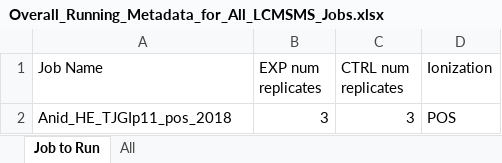
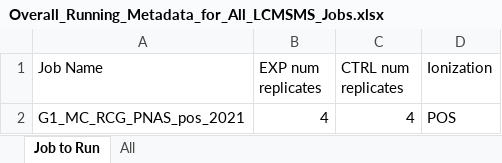
Before and after one commit to O-Malley-Lab/LCMSMS_data_analysis_workflow, an Excel workbook: input/Overall_Running_Metadata_for_All_LCMSMS_Jobs.xlsx, sheet Job to Run, drawn as a sheet; values as stored, in another font and other column widths than the file's, no borders; removed rows and columns are numbered as before the commit, all else as after; the diff names each change by its address in the sheet, - before the commit and + after, or states it on an @@ line.

Commit message:
Script 1 specify format of .mzML input files. Add G1_MC_RCG_PNAS_pos_2021 mzML files to run example GF job.

```diff
--- a/input/Overall_Running_Metadata_for_All_LCMSMS_Jobs.xlsx (sheet Job to Run)
+++ b/input/Overall_Running_Metadata_for_All_LCMSMS_Jobs.xlsx (sheet Job to Run)
-row 2: Anid_HE_TJGIp11_pos_2018 | 3 | 3 | POS
+row 2: G1_MC_RCG_PNAS_pos_2021 | 4 | 4 | POS
```
Also changed, not shown: sheet All, 9 other files.
